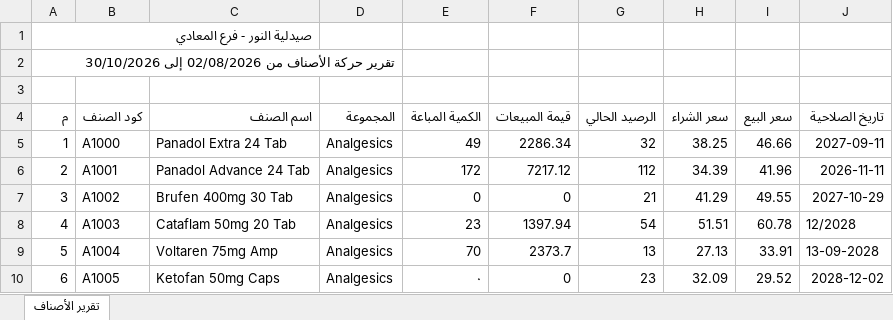
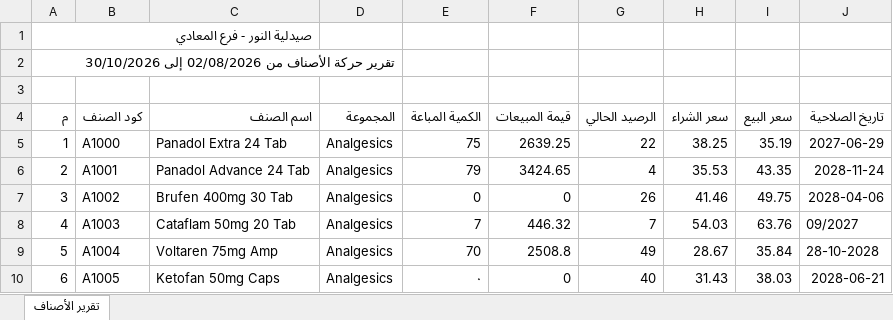
Before and after one commit to Ahmedelshkhwy/pharmacy-pos-cockpit, an Excel workbook: sample_data/A_arabic_pharmacy_report.xlsx, sheet تقرير الأصناف, drawn as a sheet; only a part is shown; values as stored, in another font and other column widths than the file's, no borders; the diff covers the shown part only; the diff names each change by its address in the sheet, - before the commit and + after, or states it on an @@ line.

```diff
--- a/sample_data/A_arabic_pharmacy_report.xlsx (sheet تقرير الأصناف)
+++ b/sample_data/A_arabic_pharmacy_report.xlsx (sheet تقرير الأصناف)
-E5 (الكمية المباعة): 49
+E5 (الكمية المباعة): 75
-F5 (قيمة المبيعات): 2286.34
+F5 (قيمة المبيعات): 2639.25
-G5 (الرصيد الحالي): 32
+G5 (الرصيد الحالي): 22
-I5 (سعر البيع): 46.66
+I5 (سعر البيع): 35.19
-J5 (تاريخ الصلاحية): 2027-09-11
+J5 (تاريخ الصلاحية): 2027-06-29
-E6 (الكمية المباعة): 172
+E6 (الكمية المباعة): 79
-F6 (قيمة المبيعات): 7217.12
+F6 (قيمة المبيعات): 3424.65
-G6 (الرصيد الحالي): 112
+G6 (الرصيد الحالي): 4
-H6 (سعر الشراء): 34.39
+H6 (سعر الشراء): 35.53
-I6 (سعر البيع): 41.96
+I6 (سعر البيع): 43.35
-J6 (تاريخ الصلاحية): 2026-11-11
+J6 (تاريخ الصلاحية): 2028-11-24
-G7 (الرصيد الحالي): 21
+G7 (الرصيد الحالي): 26
-H7 (سعر الشراء): 41.29
+H7 (سعر الشراء): 41.46
-I7 (سعر البيع): 49.55
+I7 (سعر البيع): 49.75
-J7 (تاريخ الصلاحية): 2027-10-29
+J7 (تاريخ الصلاحية): 2028-04-06
-E8 (الكمية المباعة): 23
+E8 (الكمية المباعة): 7
-F8 (قيمة المبيعات): 1397.94
+F8 (قيمة المبيعات): 446.32
-G8 (الرصيد الحالي): 54
+G8 (الرصيد الحالي): 7
-H8 (سعر الشراء): 51.51
+H8 (سعر الشراء): 54.03
-I8 (سعر البيع): 60.78
+I8 (سعر البيع): 63.76
-J8 (تاريخ الصلاحية): 12/2028
+J8 (تاريخ الصلاحية): 09/2027
-F9 (قيمة المبيعات): 2373.7
+F9 (قيمة المبيعات): 2508.8
-G9 (الرصيد الحالي): 13
+G9 (الرصيد الحالي): 49
-H9 (سعر الشراء): 27.13
+H9 (سعر الشراء): 28.67
-I9 (سعر البيع): 33.91
+I9 (سعر البيع): 35.84
-J9 (تاريخ الصلاحية): 13-09-2028
+J9 (تاريخ الصلاحية): 28-10-2028
-G10 (الرصيد الحالي): 23
+G10 (الرصيد الحالي): 40
-H10 (سعر الشراء): 32.09
+H10 (سعر الشراء): 31.43
-I10 (سعر البيع): 29.52
+I10 (سعر البيع): 38.03
-J10 (تاريخ الصلاحية): 2028-12-02
+J10 (تاريخ الصلاحية): 2028-06-21
```
Also changed, not shown: 1 added row, 1 removed row and 409 edited cells elsewhere in this sheet, sample_data/C_legacy_pos/i-3-PRODUCT ACTIVITY.xlsx, sample_data/C_legacy_pos/i-3-STOCK COST.xlsx, 27 other files.
